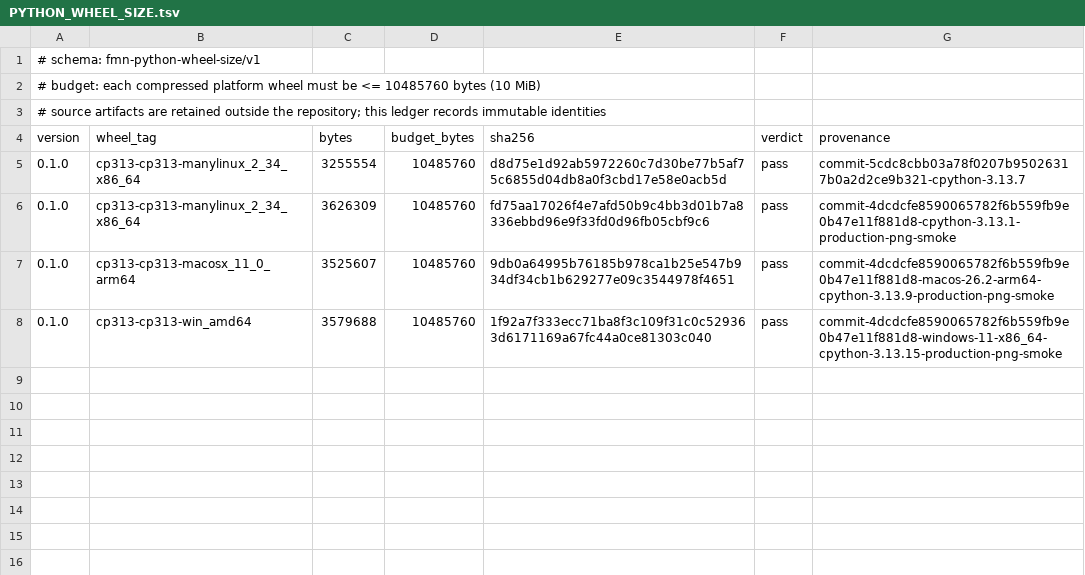
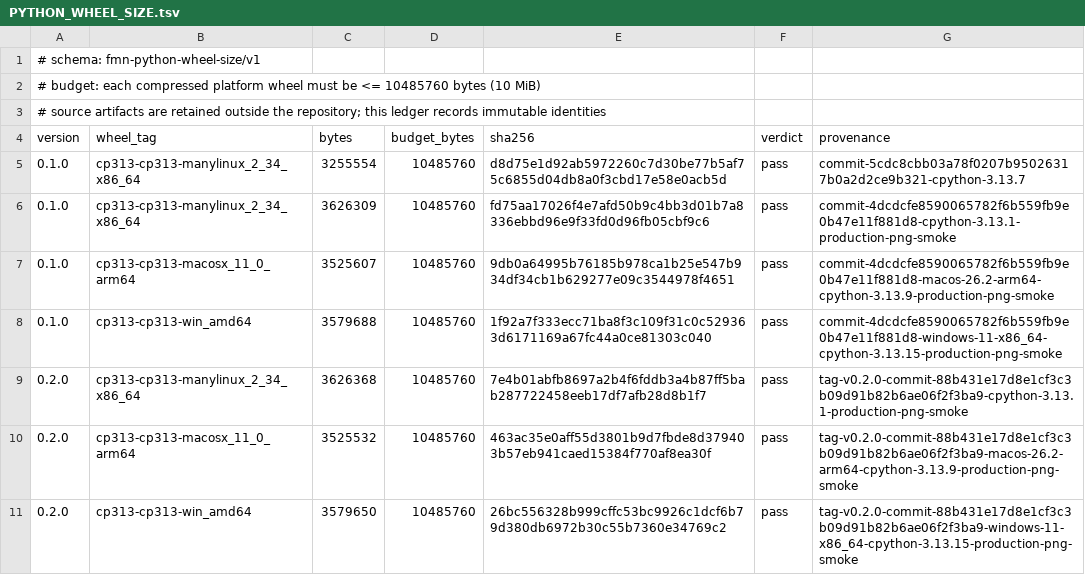
Before and after one commit to Dicklesworthstone/franken_manim, a TSV file: docs/dist/PYTHON_WHEEL_SIZE.tsv, drawn as a sheet; the diff names each change by its address in the sheet, - before the commit and + after, or states it on an @@ line.

```diff
--- a/docs/dist/PYTHON_WHEEL_SIZE.tsv
+++ b/docs/dist/PYTHON_WHEEL_SIZE.tsv
+row 9: 0.2.0 | cp313-cp313-manylinux_2_34_x86_64 | 3626368 | 10485760 | 7e4b01abfb8697a2b4f6fddb3a4b87ff5bab287722458eeb17df7afb28d8b1f7 | pass | tag-v0.2.0-commit-88b431e17d8e1cf3c3b09d91b82b6ae06f2f3ba9-cpython-3.13.1-production-png-smoke
+row 10: 0.2.0 | cp313-cp313-macosx_11_0_arm64 | 3525532 | 10485760 | 463ac35e0aff55d3801b9d7fbde8d379403b57eb941caed15384f770af8ea30f | pass | tag-v0.2.0-commit-88b431e17d8e1cf3c3b09d91b82b6ae06f2f3ba9-macos-26.2-arm64-cpython-3.13.9-production-png-smoke
+row 11: 0.2.0 | cp313-cp313-win_amd64 | 3579650 | 10485760 | 26bc556328b999cffc53bc9926c1dcf6b79d380db6972b30c55b7360e34769c2 | pass | tag-v0.2.0-commit-88b431e17d8e1cf3c3b09d91b82b6ae06f2f3ba9-windows-11-x86_64-cpython-3.13.15-production-png-smoke
```
Also changed, not shown: 2 other files.
